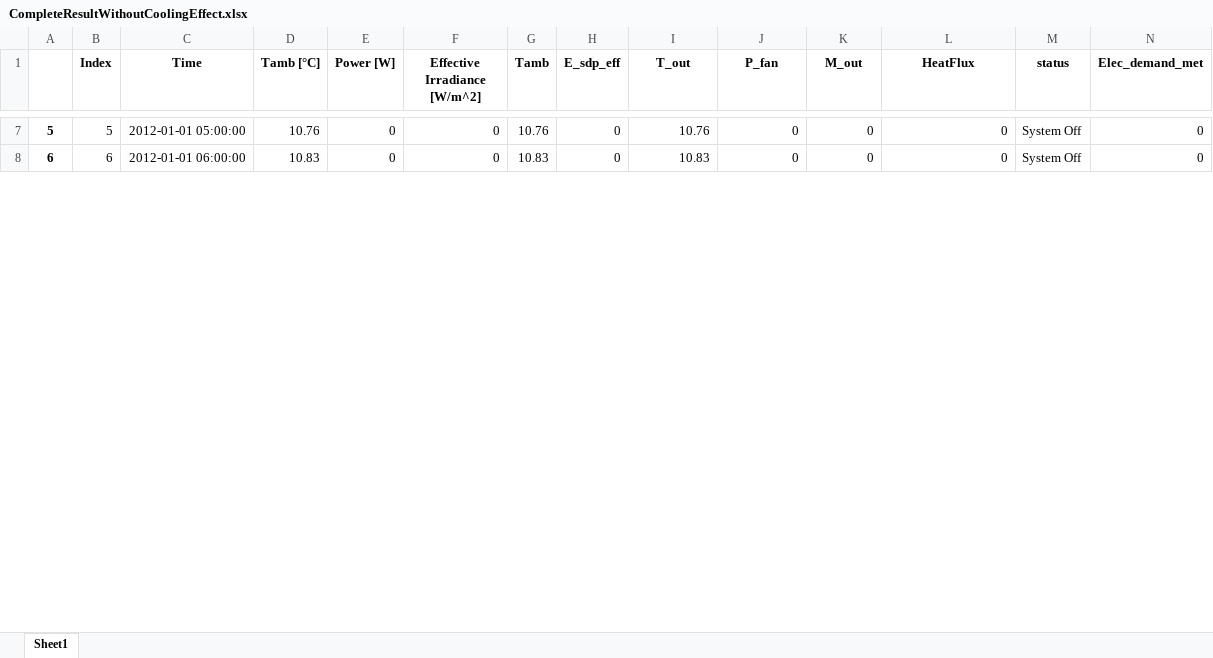
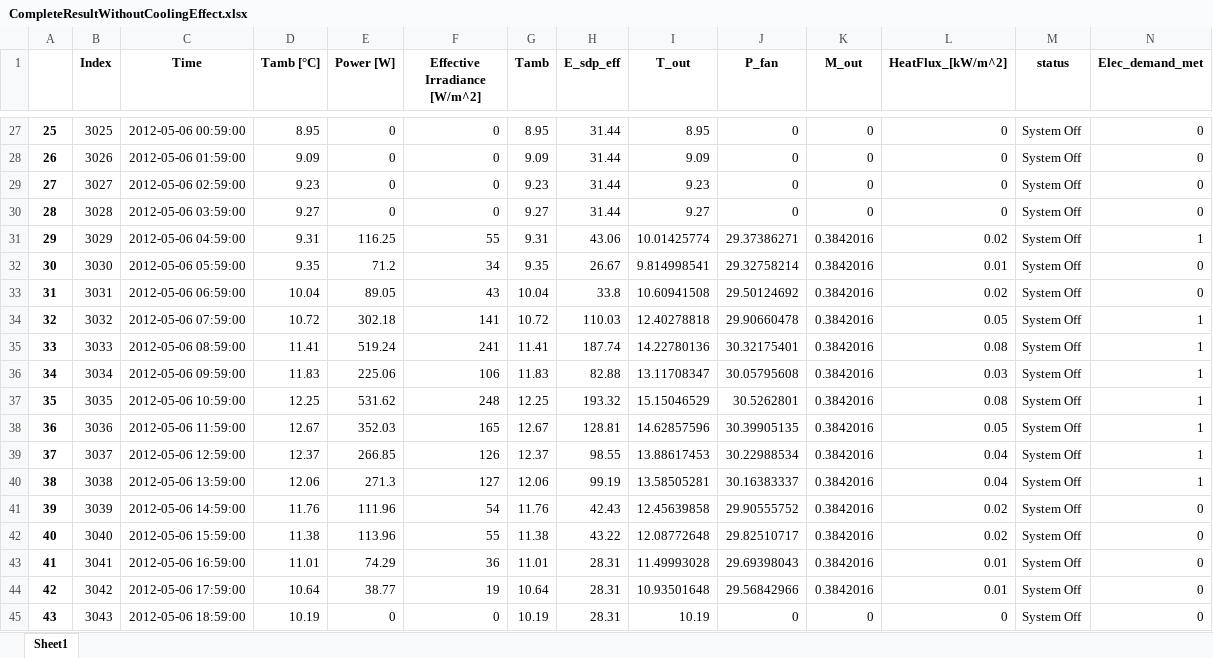
Before and after one commit to hamzaable/Modelling-of-Solar-Roof-Tiles, an Excel workbook: CompleteResultWithoutCoolingEffect.xlsx, sheet Sheet1, drawn as a sheet; only a part is shown, gaps mark what is left out; values as stored, in another font and other column widths than the file's, no borders; addresses are those after the commit; rows hold the shown columns only; the diff covers the shown part only; the diff names each change by its address in the sheet, - before the commit and + after, or states it on an @@ line.

```diff
--- a/CompleteResultWithoutCoolingEffect.xlsx (sheet Sheet1)
+++ b/CompleteResultWithoutCoolingEffect.xlsx (sheet Sheet1)
-L1: HeatFlux
+L1: HeatFlux_[kW/m^2]
@@ column A renumbered between rows 27 and 98 @@
-B27 (Index): 5
+B27 (Index): 3025
-C27 (Time): 2012-01-01 05:00:00
+C27 (Time): 2012-05-06 00:59:00
-D27 (Tamb [°C]): 10.76
+D27 (Tamb [°C]): 8.95
-G27 (Tamb): 10.76
+G27 (Tamb): 8.95
-H27:H28 (E_sdp_eff): 0
+H27:H28 (E_sdp_eff): 31.44
-I27 (T_out): 10.76
+I27 (T_out): 8.95
-B28 (Index): 6
+B28 (Index): 3026
-C28 (Time): 2012-01-01 06:00:00
+C28 (Time): 2012-05-06 01:59:00
-D28 (Tamb [°C]): 10.83
+D28 (Tamb [°C]): 9.09
-G28 (Tamb): 10.83
+G28 (Tamb): 9.09
-I28 (T_out): 10.83
+I28 (T_out): 9.09
+row 29: 27 | 3027 | 2012-05-06 02:59:00 | 9.23 | 0 | 0 | 9.23 | 31.44 | 9.23 | 0 | 0 | 0 | System Off | 0
+row 30: 28 | 3028 | 2012-05-06 03:59:00 | 9.27 | 0 | 0 | 9.27 | 31.44 | 9.27 | 0 | 0 | 0 | System Off | 0
+row 31: 29 | 3029 | 2012-05-06 04:59:00 | 9.31 | 116.25 | 55 | 9.31 | 43.06 | 10.01425774 | 29.37386271 | 0.3842016 | 0.02 | System Off | 1
+row 32: 30 | 3030 | 2012-05-06 05:59:00 | 9.35 | 71.2 | 34 | 9.35 | 26.67 | 9.814998541 | 29.32758214 | 0.3842016 | 0.01 | System Off | 0
+row 33: 31 | 3031 | 2012-05-06 06:59:00 | 10.04 | 89.05 | 43 | 10.04 | 33.8 | 10.60941508 | 29.50124692 | 0.3842016 | 0.02 | System Off | 0
+row 34: 32 | 3032 | 2012-05-06 07:59:00 | 10.72 | 302.18 | 141 | 10.72 | 110.03 | 12.40278818 | 29.90660478 | 0.3842016 | 0.05 | System Off | 1
+row 35: 33 | 3033 | 2012-05-06 08:59:00 | 11.41 | 519.24 | 241 | 11.41 | 187.74 | 14.22780136 | 30.32175401 | 0.3842016 | 0.08 | System Off | 1
+row 36: 34 | 3034 | 2012-05-06 09:59:00 | 11.83 | 225.06 | 106 | 11.83 | 82.88 | 13.11708347 | 30.05795608 | 0.3842016 | 0.03 | System Off | 1
+row 37: 35 | 3035 | 2012-05-06 10:59:00 | 12.25 | 531.62 | 248 | 12.25 | 193.32 | 15.15046529 | 30.5262801 | 0.3842016 | 0.08 | System Off | 1
+row 38: 36 | 3036 | 2012-05-06 11:59:00 | 12.67 | 352.03 | 165 | 12.67 | 128.81 | 14.62857596 | 30.39905135 | 0.3842016 | 0.05 | System Off | 1
+row 39: 37 | 3037 | 2012-05-06 12:59:00 | 12.37 | 266.85 | 126 | 12.37 | 98.55 | 13.88617453 | 30.22988534 | 0.3842016 | 0.04 | System Off | 1
+row 40: 38 | 3038 | 2012-05-06 13:59:00 | 12.06 | 271.3 | 127 | 12.06 | 99.19 | 13.58505281 | 30.16383337 | 0.3842016 | 0.04 | System Off | 1
+row 41: 39 | 3039 | 2012-05-06 14:59:00 | 11.76 | 111.96 | 54 | 11.76 | 42.43 | 12.45639858 | 29.90555752 | 0.3842016 | 0.02 | System Off | 0
+row 42: 40 | 3040 | 2012-05-06 15:59:00 | 11.38 | 113.96 | 55 | 11.38 | 43.22 | 12.08772648 | 29.82510717 | 0.3842016 | 0.02 | System Off | 0
+row 43: 41 | 3041 | 2012-05-06 16:59:00 | 11.01 | 74.29 | 36 | 11.01 | 28.31 | 11.49993028 | 29.69398043 | 0.3842016 | 0.01 | System Off | 0
+row 44: 42 | 3042 | 2012-05-06 17:59:00 | 10.64 | 38.77 | 19 | 10.64 | 28.31 | 10.93501648 | 29.56842966 | 0.3842016 | 0.01 | System Off | 0
+row 45: 43 | 3043 | 2012-05-06 18:59:00 | 10.19 | 0 | 0 | 10.19 | 28.31 | 10.19 | 0 | 0 | 0 | System Off | 0
```
Also changed, not shown: 87 added rows, 8 removed rows and 85 edited cells elsewhere in this sheet.
